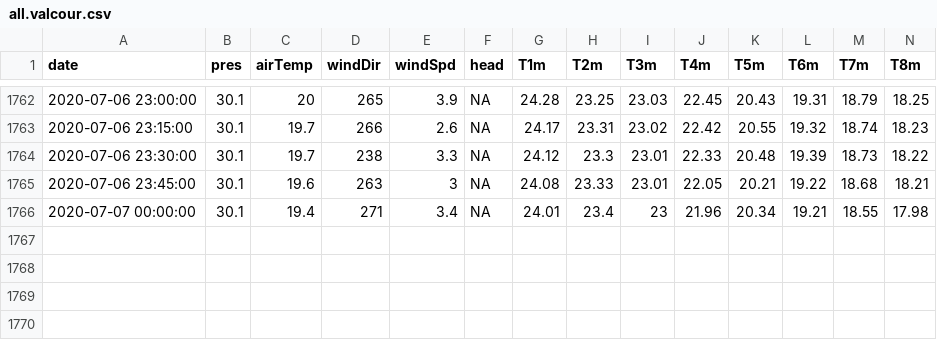
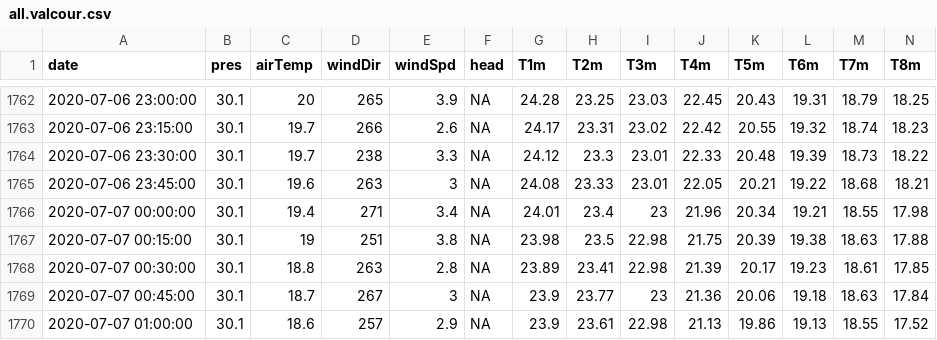
Before and after one commit to plattsBuoy/plattsBuoy.github.io, a CSV file: all.valcour.csv, drawn as a sheet; only a part is shown, gaps mark what is left out; rows hold the shown columns only; the diff names each change by its address in the sheet, - before the commit and + after, or states it on an @@ line.

```diff
--- a/all.valcour.csv
+++ b/all.valcour.csv
+row 1767: 2020-07-07 00:15:00 | 30.1 | 19 | 251 | 3.8 | NA | 23.98 | 23.5 | 22.98 | 21.75 | 20.39 | 19.38 | 18.63 | 17.88
+row 1768: 2020-07-07 00:30:00 | 30.1 | 18.8 | 263 | 2.8 | NA | 23.89 | 23.41 | 22.98 | 21.39 | 20.17 | 19.23 | 18.61 | 17.85
+row 1769: 2020-07-07 00:45:00 | 30.1 | 18.7 | 267 | 3 | NA | 23.9 | 23.77 | 23 | 21.36 | 20.06 | 19.18 | 18.63 | 17.84
+row 1770: 2020-07-07 01:00:00 | 30.1 | 18.6 | 257 | 2.9 | NA | 23.9 | 23.61 | 22.98 | 21.13 | 19.86 | 19.13 | 18.55 | 17.52
```
Also changed, not shown: all.sml.csv, last7.sml.csv, 33 other files.
